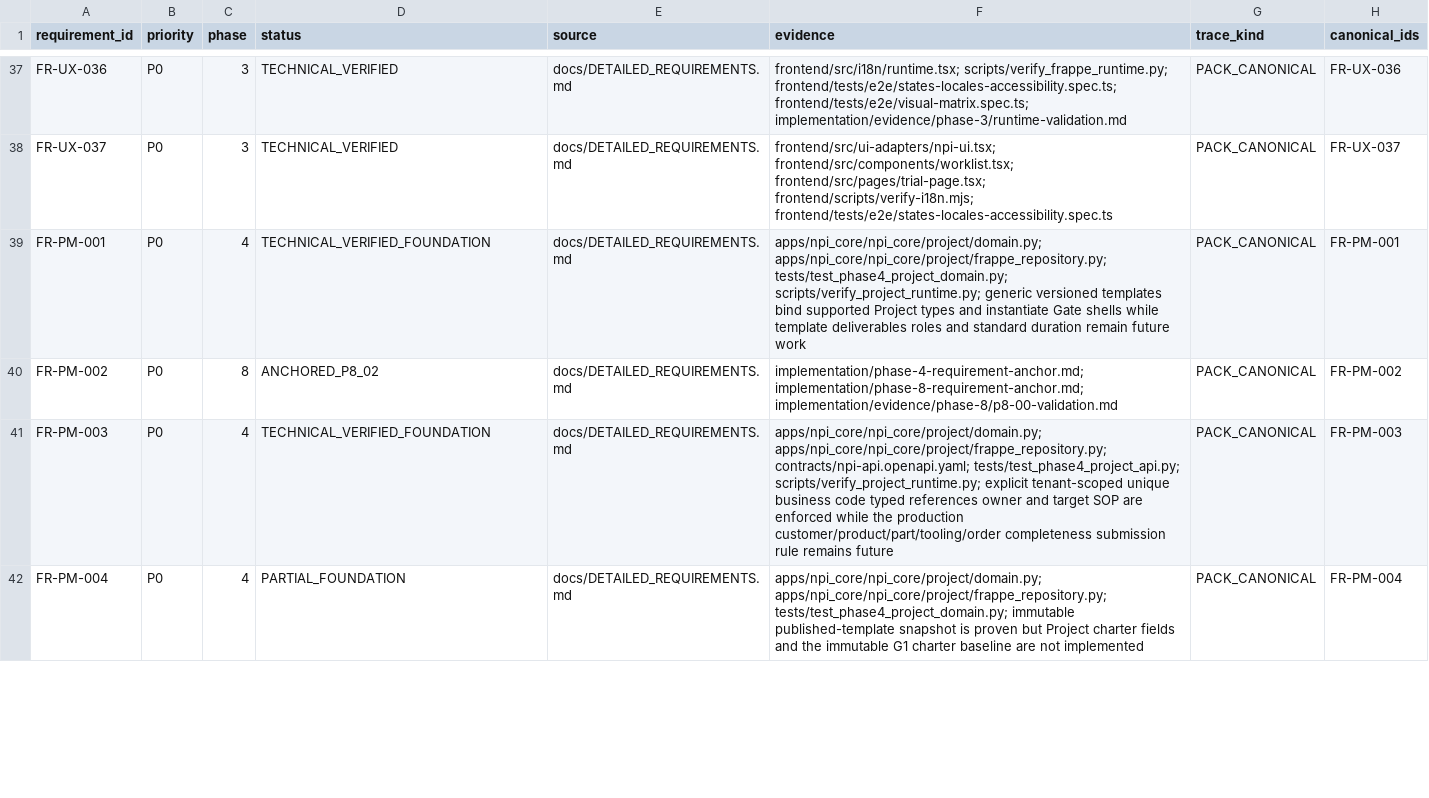
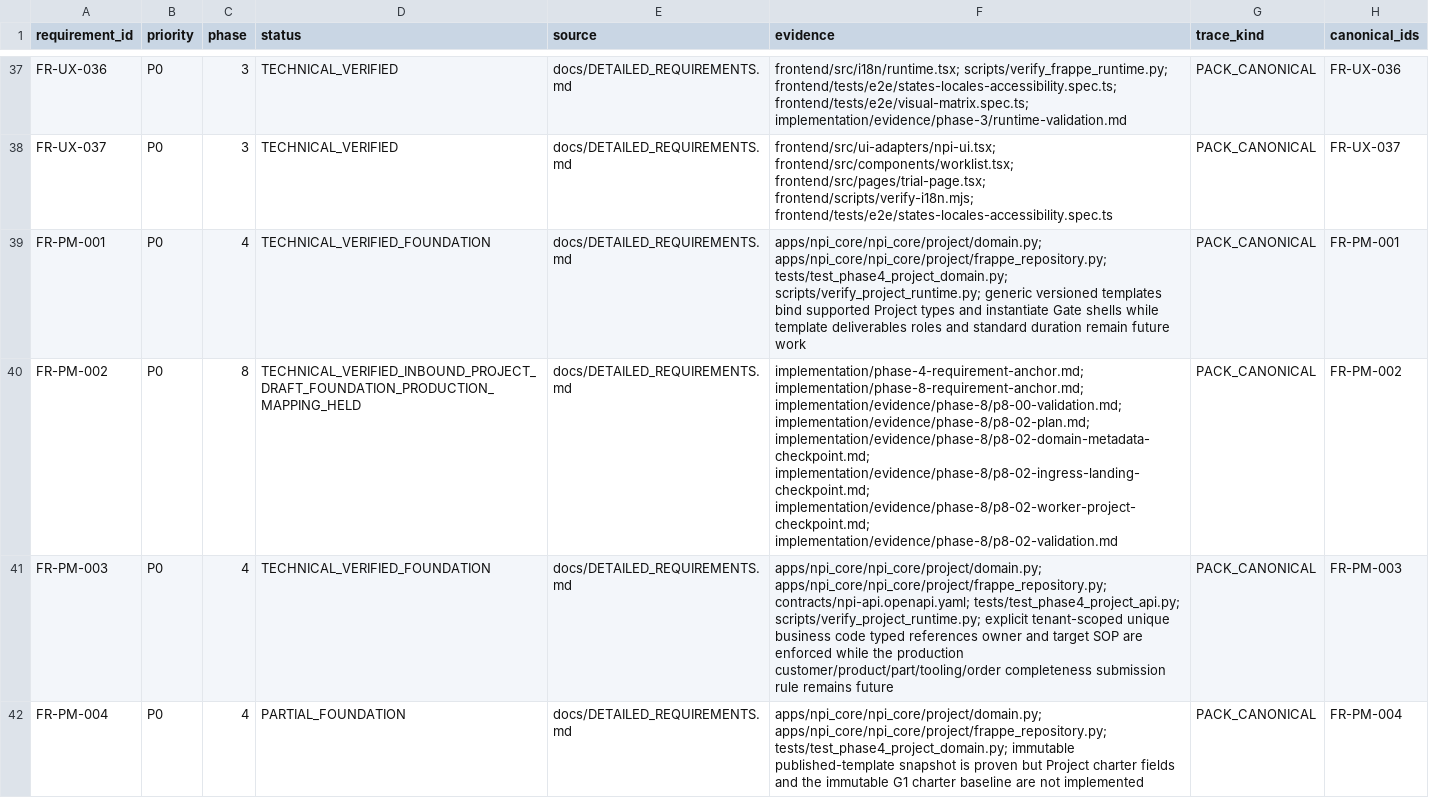
Before and after one commit to kaibowang-hash/jce_npi, a CSV file: implementation/REQUIREMENT_TRACEABILITY.csv, drawn as a sheet; only a part is shown, gaps mark what is left out; the diff covers the shown part only.

```diff
--- a/implementation/REQUIREMENT_TRACEABILITY.csv
+++ b/implementation/REQUIREMENT_TRACEABILITY.csv
@@ -39,3 +39,3 @@ FR-UX-037,P0,3,TECHNICAL_VERIFIED,docs/DETAILED_REQUIREMENTS.md,frontend/src/ui-
 FR-PM-001,P0,4,TECHNICAL_VERIFIED_FOUNDATION,docs/DETAILED_REQUIREMENTS.md,apps/npi_core/npi_core/project/domain.py; apps/npi_core/npi_core/project/frappe_repository.py; tests/test_phase4_project_domain.py; scripts/verify_project_runtime.py; generic versioned templates bind supported Project types and instantiate Gate shells while template deliverables roles and standard duration remain future work,PACK_CANONICAL,FR-PM-001
-FR-PM-002,P0,8,ANCHORED_P8_02,docs/DETAILED_REQUIREMENTS.md,implementation/phase-4-requirement-anchor.md; implementation/phase-8-requirement-anchor.md; implementation/evidence/phase-8/p8-00-validation.md,PACK_CANONICAL,FR-PM-002
+FR-PM-002,P0,8,TECHNICAL_VERIFIED_INBOUND_PROJECT_DRAFT_FOUNDATION_PRODUCTION_MAPPING_HELD,docs/DETAILED_REQUIREMENTS.md,implementation/phase-4-requirement-anchor.md; implementation/phase-8-requirement-anchor.md; implementation/evidence/phase-8/p8-00-validation.md; implementation/evidence/phase-8/p8-02-plan.md; implementation/evidence/phase-8/p8-02-domain-metadata-checkpoint.md; implementation/evidence/phase-8/p8-02-ingress-landing-checkpoint.md; implementation/evidence/phase-8/p8-02-worker-project-checkpoint.md; implementation/evidence/phase-8/p8-02-validation.md,PACK_CANONICAL,FR-PM-002
 FR-PM-003,P0,4,TECHNICAL_VERIFIED_FOUNDATION,docs/DETAILED_REQUIREMENTS.md,apps/npi_core/npi_core/project/domain.py; apps/npi_core/npi_core/project/frappe_repository.py; contracts/npi-api.openapi.yaml; tests/test_phase4_project_api.py; scripts/verify_project_runtime.py; explicit tenant-scoped unique business code typed references owner and target SOP are enforced while the production customer/product/part/tooling/order completeness submission rule remains future,PACK_CANONICAL,FR-PM-003
```
Also changed, not shown: 2 edited cells elsewhere in this file, 14 other files.
